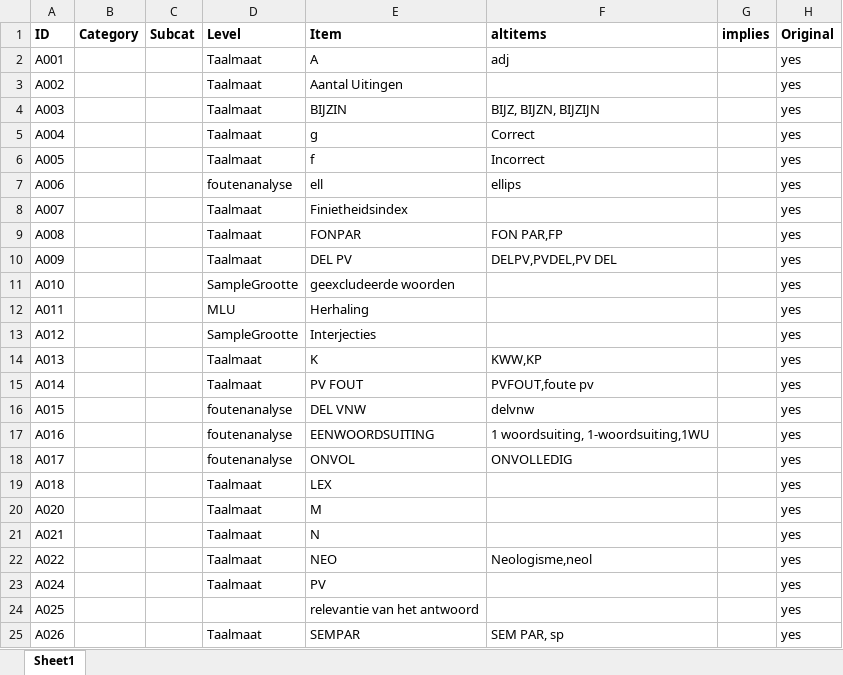
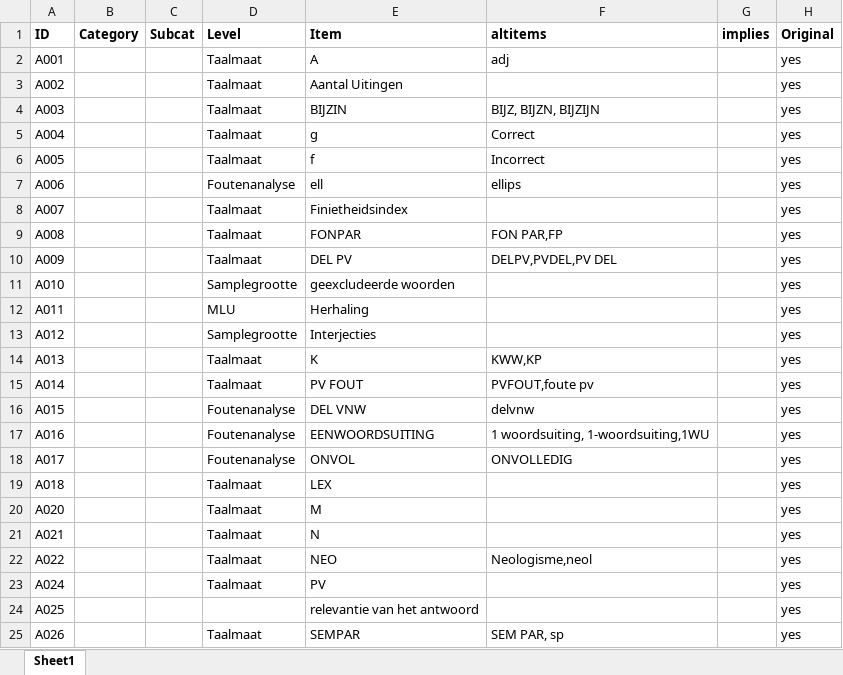
Before and after one commit to UUDigitalHumanitieslab/sastadev, an Excel workbook: src/sastadev/data/methods/ASTA_Index_Current.xlsx, sheet Sheet1, drawn as a sheet; only a part is shown; values as stored, in another font and other column widths than the file's, no borders; the diff covers the shown part only; the diff names each change by its address in the sheet, - before the commit and + after, or states it on an @@ line.

```diff
--- a/src/sastadev/data/methods/ASTA_Index_Current.xlsx (sheet Sheet1)
+++ b/src/sastadev/data/methods/ASTA_Index_Current.xlsx (sheet Sheet1)
-D7 (Level): foutenanalyse
+D7 (Level): Foutenanalyse
-D11 (Level): SampleGrootte
+D11 (Level): Samplegrootte
-D13 (Level): SampleGrootte
+D13 (Level): Samplegrootte
-D16:D18 (Level): foutenanalyse
+D16:D18 (Level): Foutenanalyse
```
Also changed, not shown: 13 edited cells elsewhere in this sheet.
